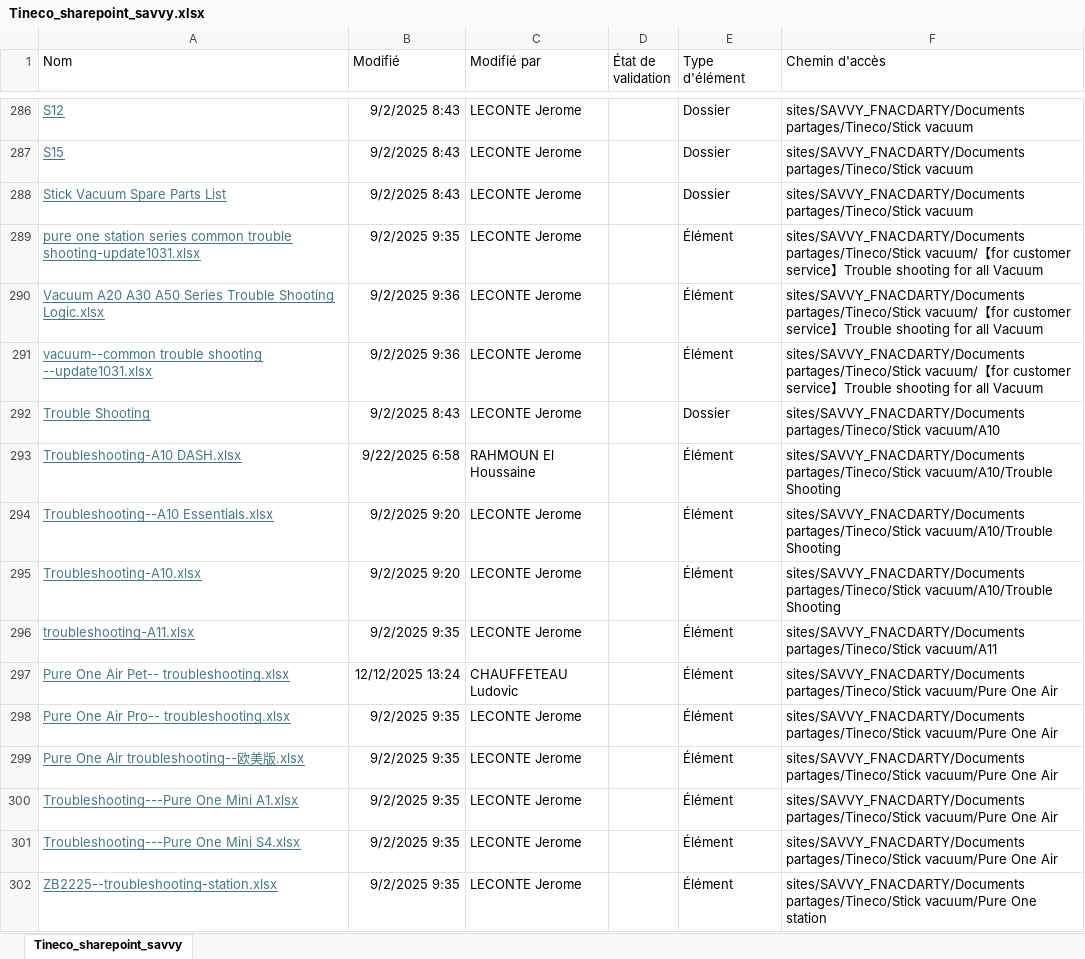
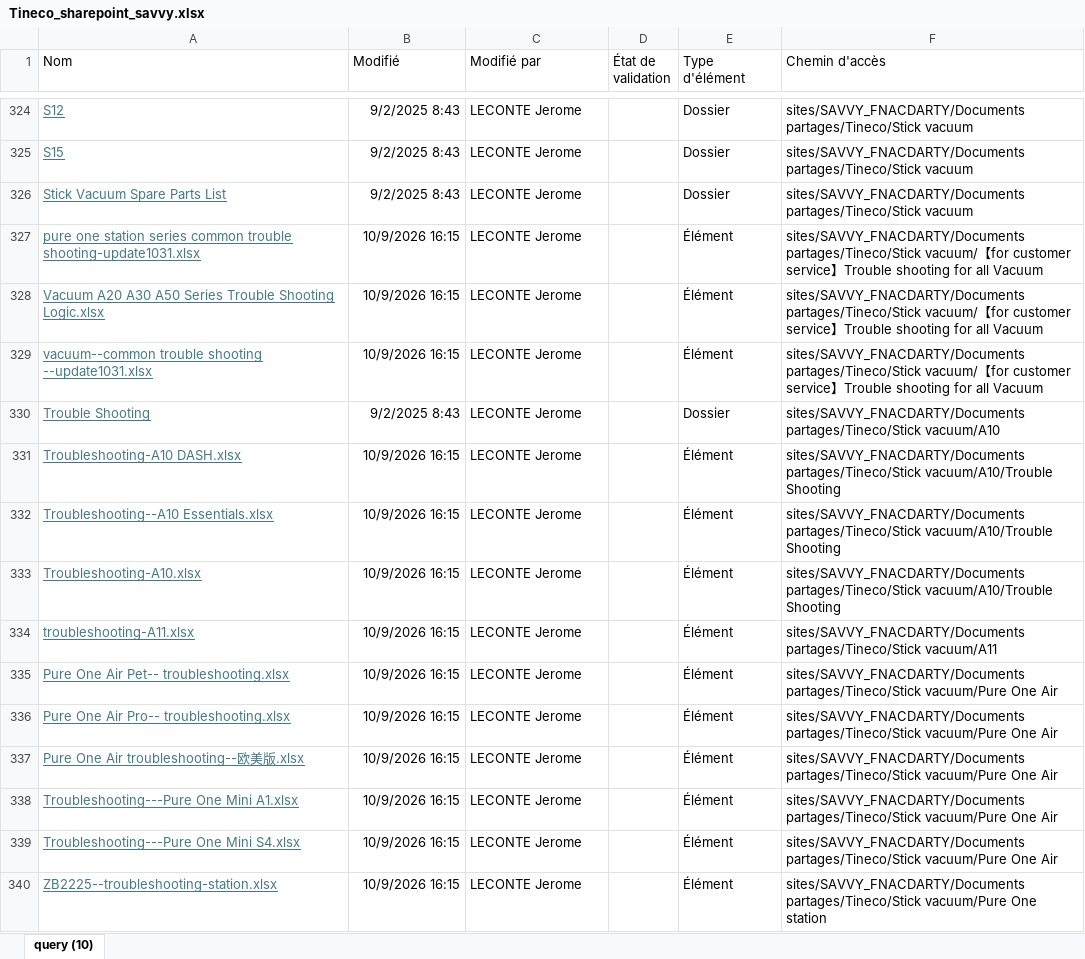
Before and after one commit to savvyfnacdarty/dreame-test, an Excel workbook: Tineco/data/Tineco_sharepoint_savvy.xlsx, sheet query (10), drawn as a sheet; only a part is shown, gaps mark what is left out; values as stored, in another font and other column widths than the file's, no borders; table styles not drawn; addresses are those after the commit; the diff covers the shown part only; the diff names each change by its address in the sheet, - before the commit and + after, or states it on an @@ line.

Commit message:
mise à jour sharepoint savvy

```diff
--- a/Tineco/data/Tineco_sharepoint_savvy.xlsx (sheet query (10))
+++ b/Tineco/data/Tineco_sharepoint_savvy.xlsx (sheet query (10))
-sheet tab: Tineco_sharepoint_savvy
+sheet tab: query (10)
-B327 (Modifié): 9/2/2025 9:35
+B327 (Modifié): 10/9/2026 16:15
-B328:B329 (Modifié): 9/2/2025 9:36
+B328:B329 (Modifié): 10/9/2026 16:15
-B331 (Modifié): 9/22/2025 6:58
+B331 (Modifié): 10/9/2026 16:15
-C331 (Modifié par): RAHMOUN El Houssaine
+C331 (Modifié par): LECONTE Jerome
-B332:B333 (Modifié): 9/2/2025 9:20
+B332:B333 (Modifié): 10/9/2026 16:15
-B334 (Modifié): 9/2/2025 9:35
+B334 (Modifié): 10/9/2026 16:15
-B335 (Modifié): 12/12/2025 13:24
+B335 (Modifié): 10/9/2026 16:15
-C335 (Modifié par): CHAUFFETEAU Ludovic
+C335 (Modifié par): LECONTE Jerome
-B336:B340 (Modifié): 9/2/2025 9:35
+B336:B340 (Modifié): 10/9/2026 16:15
```
Also changed, not shown: 70 added rows and 125 edited cells elsewhere in this sheet, 2 other files.
